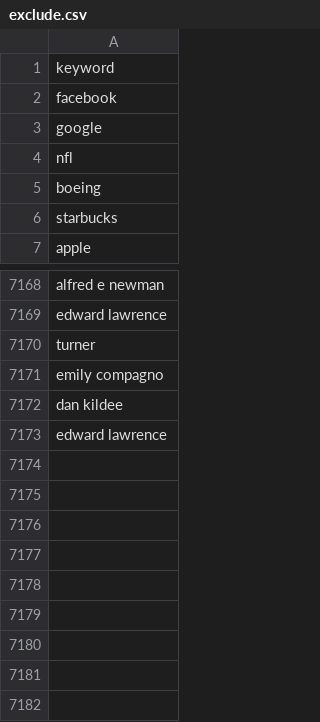
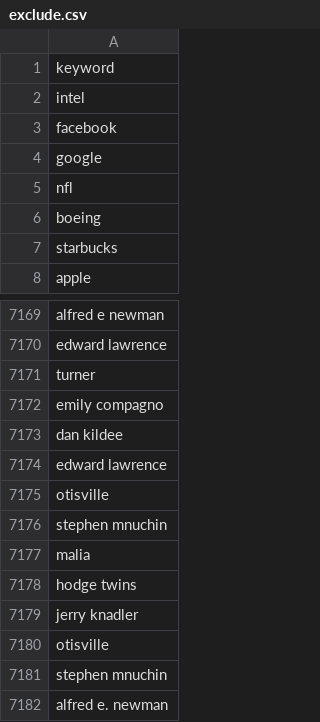
Before and after one commit to responsibleads/responsibleads.github.io, a CSV file: data/exclude.csv, drawn as a sheet; only a part is shown, gaps mark what is left out.

Commit message:
5/12/2018 data

```diff
--- a/data/exclude.csv
+++ b/data/exclude.csv
@@ -1,2 +1,3 @@
 keyword
+intel
 facebook
@@ -7173 +7174,9 @@ dan kildee
 edward lawrence
+otisville
+stephen mnuchin
+malia
+hodge twins
+jerry knadler
+otisville
+stephen mnuchin
+alfred e. newman
```
Also changed, not shown: 2 other files.
